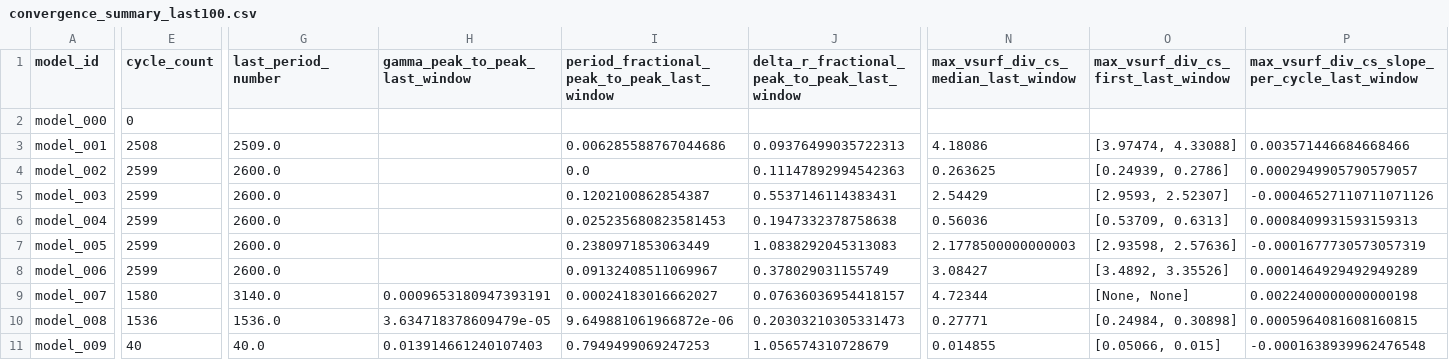
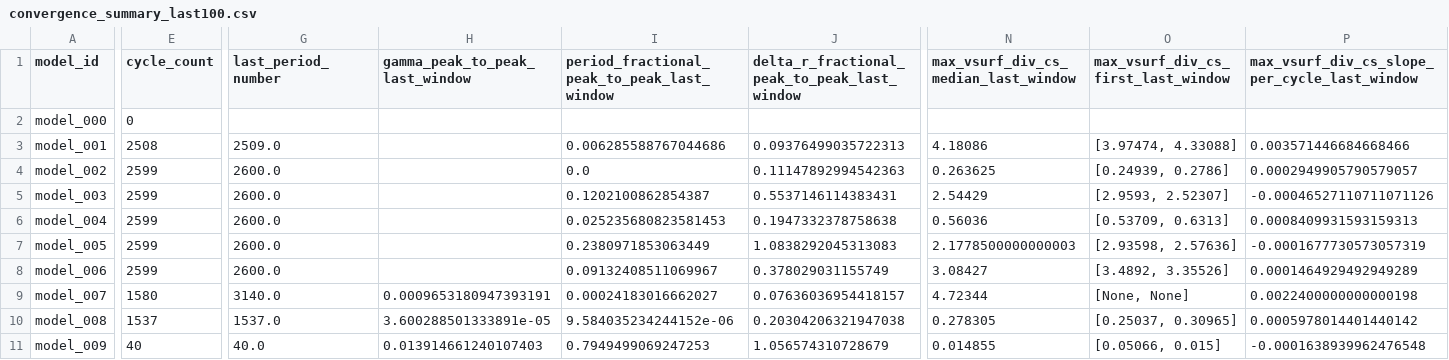
Before and after one commit to earlbellinger/earlbellinger.github.io, a CSV file: apps/kappa/metadata/convergence_summary_last100.csv, drawn as a sheet; only a part is shown, gaps mark what is left out; the diff covers the shown part only; the diff names each change by its address in the sheet, - before the commit and + after, or states it on an @@ line.

Commit message:
Refresh Kappa batch status

```diff
--- a/apps/kappa/metadata/convergence_summary_last100.csv
+++ b/apps/kappa/metadata/convergence_summary_last100.csv
-E10 (cycle_count): 1536
+E10 (cycle_count): 1537
-G10 (last_period_number): 1536.0
+G10 (last_period_number): 1537.0
-H10 (gamma_peak_to_peak_last_window): 3.634718378609479e-05
+H10 (gamma_peak_to_peak_last_window): 3.600288501333891e-05
-I10: 9.649881061966872e-06
+I10: 9.584035234244152e-06
-J10: 0.20303210305331473
+J10: 0.20304206321947038
-N10: 0.27771
+N10: 0.278305
-O10: [0.24984, 0.30898]
+O10: [0.25037, 0.30965]
-P10: 0.0005964081608160815
+P10: 0.0005978014401440142
```
Also changed, not shown: 2 edited cells elsewhere in this file, 4 other files.
